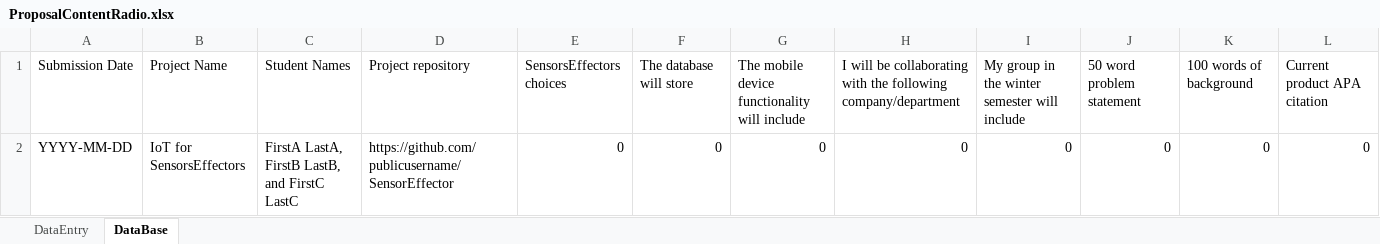
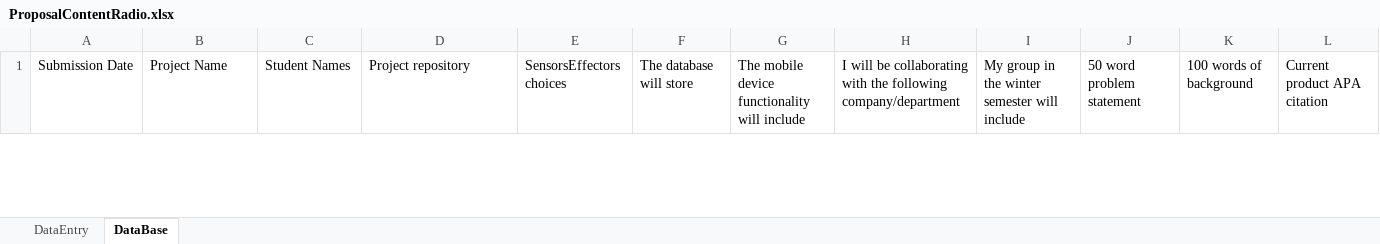
Before and after one commit to AldoNdreu/SensorEffectorProject, an Excel workbook: documentation/CENG355/ProposalContentRadio.xlsx, sheet DataBase, drawn as a sheet; only a part is shown; values as stored, in another font and other column widths than the file's, no borders; removed rows and columns are numbered as before the commit, all else as after; rows hold the shown columns only; the diff covers the shown part only; the diff names each change by its address in the sheet, - before the commit and + after, or states it on an @@ line.

```diff
--- a/documentation/CENG355/ProposalContentRadio.xlsx (sheet DataBase)
+++ b/documentation/CENG355/ProposalContentRadio.xlsx (sheet DataBase)
-row 2: YYYY-MM-DD | IoT for SensorsEffectors | FirstA LastA, FirstB LastB, and FirstC LastC | https://github.com/publicusername/SensorEffector | 0 | 0 | 0 | 0 | 0 | 0 | 0 | 0
```
Also changed, not shown: 1 added row elsewhere in this sheet, sheet DataEntry.
